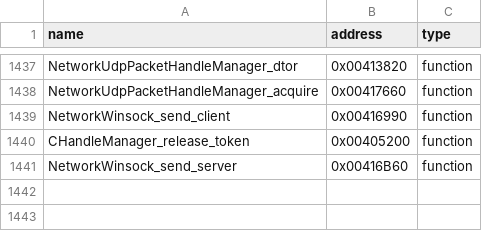
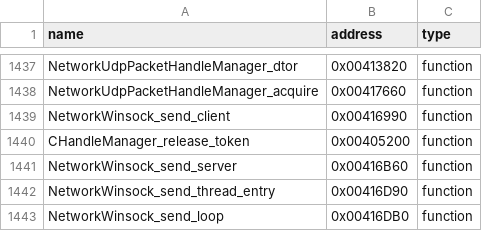
Before and after one commit to N0zoM1z0/th105, a CSV file: config/reccmp-functions.csv, drawn as a sheet; only a part is shown, gaps mark what is left out.

Commit message:
gpt-6.1-sol: reconstruct UDP send worker with pinned Winsock imports

```diff
--- a/config/reccmp-functions.csv
+++ b/config/reccmp-functions.csv
@@ -1441 +1441,3 @@ CHandleManager_release_token,0x00405200,function
 NetworkWinsock_send_server,0x00416B60,function
+NetworkWinsock_send_thread_entry,0x00416D90,function
+NetworkWinsock_send_loop,0x00416DB0,function
```
Also changed, not shown: config/function-origins.csv, config/implemented.csv, 14 other files.
